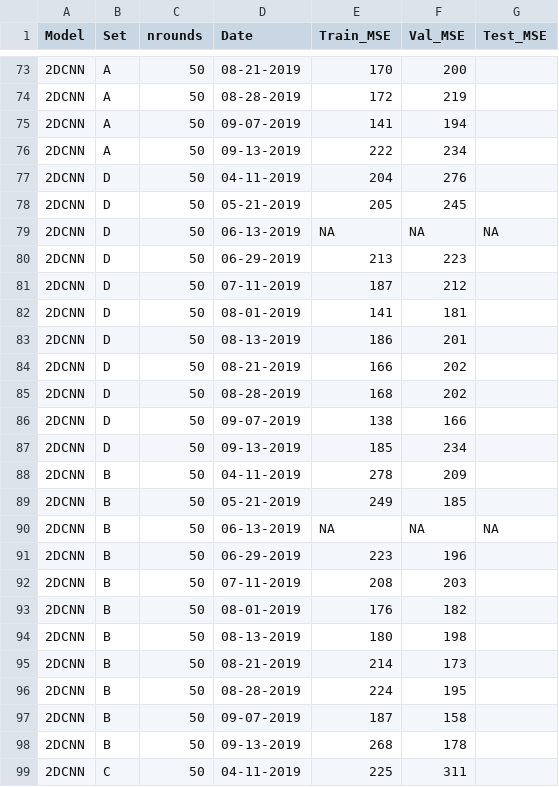
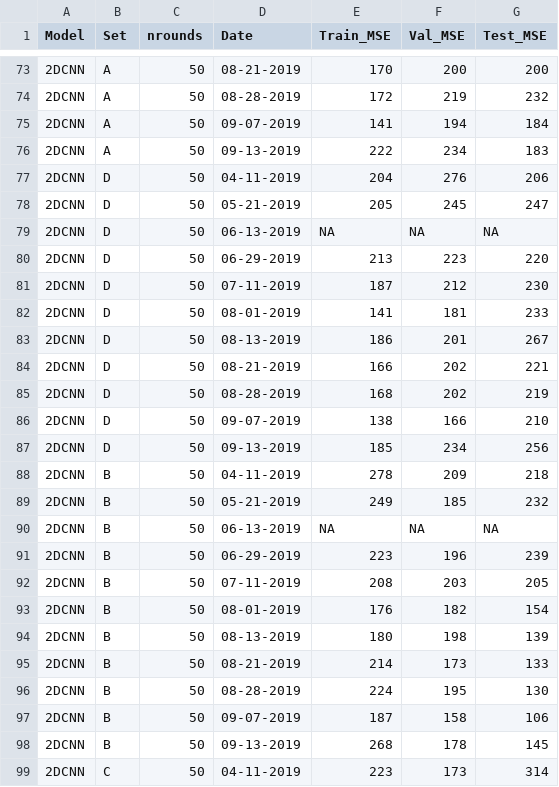
Before and after one commit to em-bellis/XASU_rice, a CSV file: Figures_for_MS/rice_remote_sensing - Sheet1.csv, drawn as a sheet; only a part is shown, gaps mark what is left out; the diff covers the shown part only; the diff names each change by its address in the sheet, - before the commit and + after, or states it on an @@ line.

Commit message:
add summary fig for test set MSE

```diff
--- a/Figures_for_MS/rice_remote_sensing - Sheet1.csv
+++ b/Figures_for_MS/rice_remote_sensing - Sheet1.csv
-G73 (Test_MSE): (empty)
+G73 (Test_MSE): 200
-G74 (Test_MSE): (empty)
+G74 (Test_MSE): 232
-G75 (Test_MSE): (empty)
+G75 (Test_MSE): 184
-G76 (Test_MSE): (empty)
+G76 (Test_MSE): 183
-G77 (Test_MSE): (empty)
+G77 (Test_MSE): 206
-G78 (Test_MSE): (empty)
+G78 (Test_MSE): 247
-G80 (Test_MSE): (empty)
+G80 (Test_MSE): 220
-G81 (Test_MSE): (empty)
+G81 (Test_MSE): 230
-G82 (Test_MSE): (empty)
+G82 (Test_MSE): 233
-G83 (Test_MSE): (empty)
+G83 (Test_MSE): 267
-G84 (Test_MSE): (empty)
+G84 (Test_MSE): 221
-G85 (Test_MSE): (empty)
+G85 (Test_MSE): 219
-G86 (Test_MSE): (empty)
+G86 (Test_MSE): 210
-G87 (Test_MSE): (empty)
+G87 (Test_MSE): 256
-G88 (Test_MSE): (empty)
+G88 (Test_MSE): 218
-G89 (Test_MSE): (empty)
+G89 (Test_MSE): 232
-G91 (Test_MSE): (empty)
+G91 (Test_MSE): 239
-G92 (Test_MSE): (empty)
+G92 (Test_MSE): 205
-G93 (Test_MSE): (empty)
+G93 (Test_MSE): 154
-G94 (Test_MSE): (empty)
+G94 (Test_MSE): 139
-G95 (Test_MSE): (empty)
+G95 (Test_MSE): 133
-G96 (Test_MSE): (empty)
+G96 (Test_MSE): 130
-G97 (Test_MSE): (empty)
+G97 (Test_MSE): 106
-G98 (Test_MSE): (empty)
+G98 (Test_MSE): 145
-E99 (Train_MSE): 225
+E99 (Train_MSE): 223
-F99 (Val_MSE): 311
+F99 (Val_MSE): 173
-G99 (Test_MSE): (empty)
+G99 (Test_MSE): 314
```
Also changed, not shown: 83 edited cells elsewhere in this file, 3 other files.
